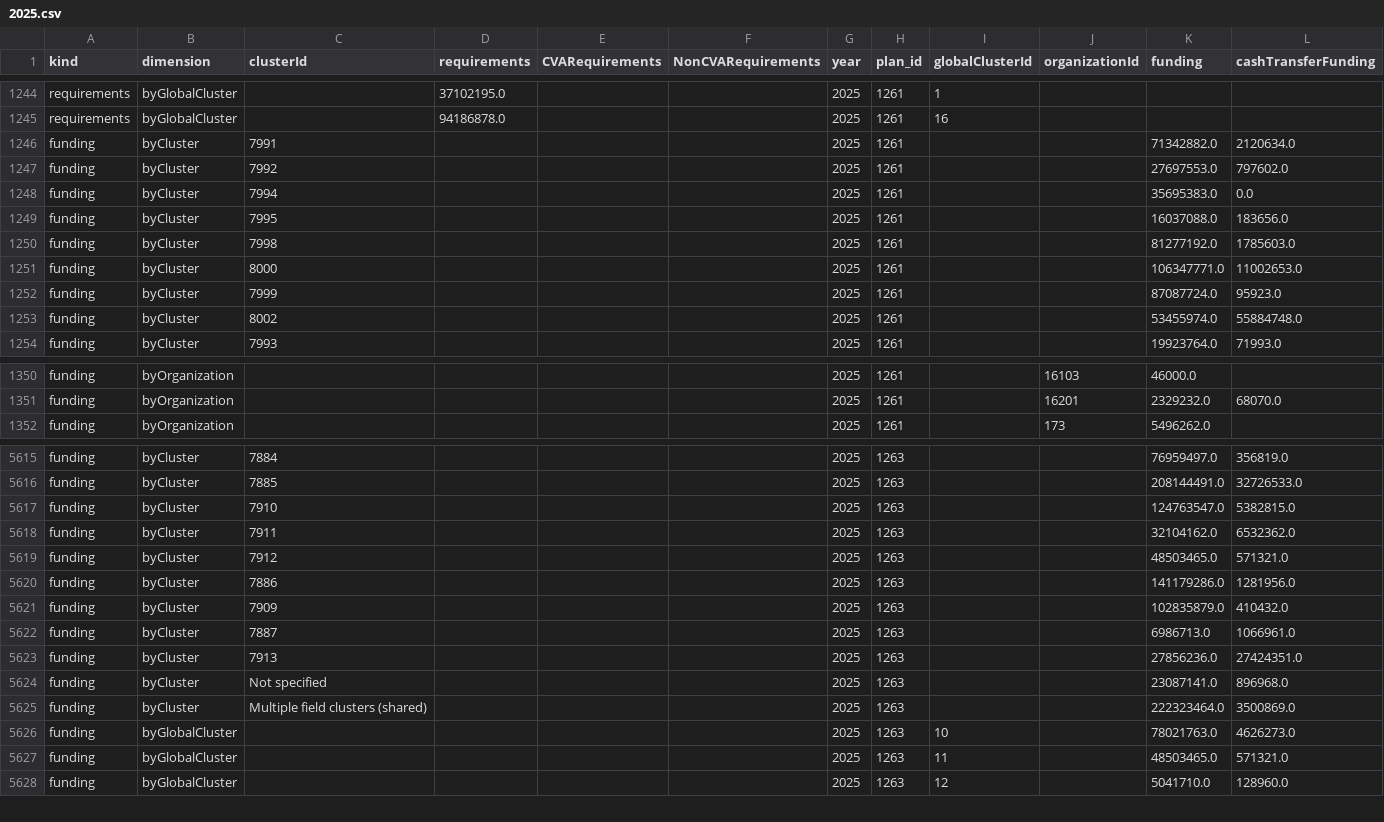
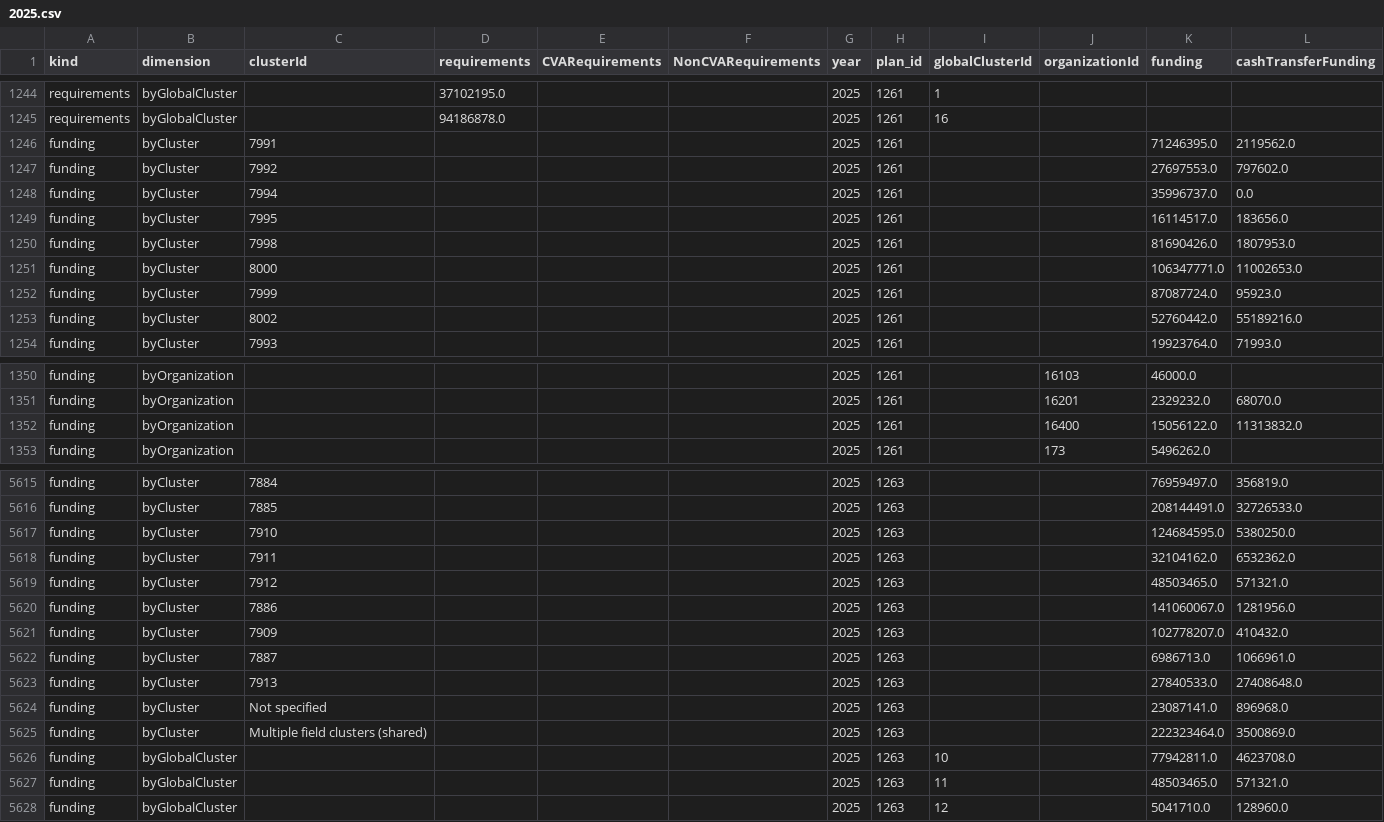
Before and after one commit to nirojpanta77/global-humanitarian-needs-and-funding, a CSV file: tables/financial_breakdowns/2025.csv, drawn as a sheet; only a part is shown, gaps mark what is left out; the diff covers the shown part only.

```diff
--- a/tables/financial_breakdowns/2025.csv
+++ b/tables/financial_breakdowns/2025.csv
@@ -1245,10 +1245,10 @@ requirements,byGlobalCluster,,37102195.0,,,2025,1261,1,,,
 requirements,byGlobalCluster,,94186878.0,,,2025,1261,16,,,
-funding,byCluster,7991,,,,2025,1261,,,71342882.0,2120634.0
+funding,byCluster,7991,,,,2025,1261,,,71246395.0,2119562.0
 funding,byCluster,7992,,,,2025,1261,,,27697553.0,797602.0
-funding,byCluster,7994,,,,2025,1261,,,35695383.0,0.0
-funding,byCluster,7995,,,,2025,1261,,,16037088.0,183656.0
-funding,byCluster,7998,,,,2025,1261,,,81277192.0,1785603.0
+funding,byCluster,7994,,,,2025,1261,,,35996737.0,0.0
+funding,byCluster,7995,,,,2025,1261,,,16114517.0,183656.0
+funding,byCluster,7998,,,,2025,1261,,,81690426.0,1807953.0
 funding,byCluster,8000,,,,2025,1261,,,106347771.0,11002653.0
 funding,byCluster,7999,,,,2025,1261,,,87087724.0,95923.0
-funding,byCluster,8002,,,,2025,1261,,,53455974.0,55884748.0
+funding,byCluster,8002,,,,2025,1261,,,52760442.0,55189216.0
 funding,byCluster,7993,,,,2025,1261,,,19923764.0,71993.0
@@ -1351,2 +1351,3 @@ funding,byOrganization,,,,,2025,1261,,16103,46000.0,
 funding,byOrganization,,,,,2025,1261,,16201,2329232.0,68070.0
+funding,byOrganization,,,,,2025,1261,,16400,15056122.0,11313832.0
 funding,byOrganization,,,,,2025,1261,,173,5496262.0,
@@ -5616,12 +5616,12 @@ funding,byCluster,7884,,,,2025,1263,,,76959497.0,356819.0
 funding,byCluster,7885,,,,2025,1263,,,208144491.0,32726533.0
-funding,byCluster,7910,,,,2025,1263,,,124763547.0,5382815.0
+funding,byCluster,7910,,,,2025,1263,,,124684595.0,5380250.0
 funding,byCluster,7911,,,,2025,1263,,,32104162.0,6532362.0
 funding,byCluster,7912,,,,2025,1263,,,48503465.0,571321.0
-funding,byCluster,7886,,,,2025,1263,,,141179286.0,1281956.0
-funding,byCluster,7909,,,,2025,1263,,,102835879.0,410432.0
+funding,byCluster,7886,,,,2025,1263,,,141060067.0,1281956.0
+funding,byCluster,7909,,,,2025,1263,,,102778207.0,410432.0
 funding,byCluster,7887,,,,2025,1263,,,6986713.0,1066961.0
-funding,byCluster,7913,,,,2025,1263,,,27856236.0,27424351.0
+funding,byCluster,7913,,,,2025,1263,,,27840533.0,27408648.0
 funding,byCluster,Not specified,,,,2025,1263,,,23087141.0,896968.0
 funding,byCluster,Multiple field clusters (shared),,,,2025,1263,,,222323464.0,3500869.0
-funding,byGlobalCluster,,,,,2025,1263,10,,78021763.0,4626273.0
+funding,byGlobalCluster,,,,,2025,1263,10,,77942811.0,4623708.0
 funding,byGlobalCluster,,,,,2025,1263,11,,48503465.0,571321.0
```
Also changed, not shown: 1 removed row and 100 edited cells elsewhere in this file, tables/financial_breakdowns/2024.csv, tables/financial_breakdowns/2026.csv, 17 other files.
